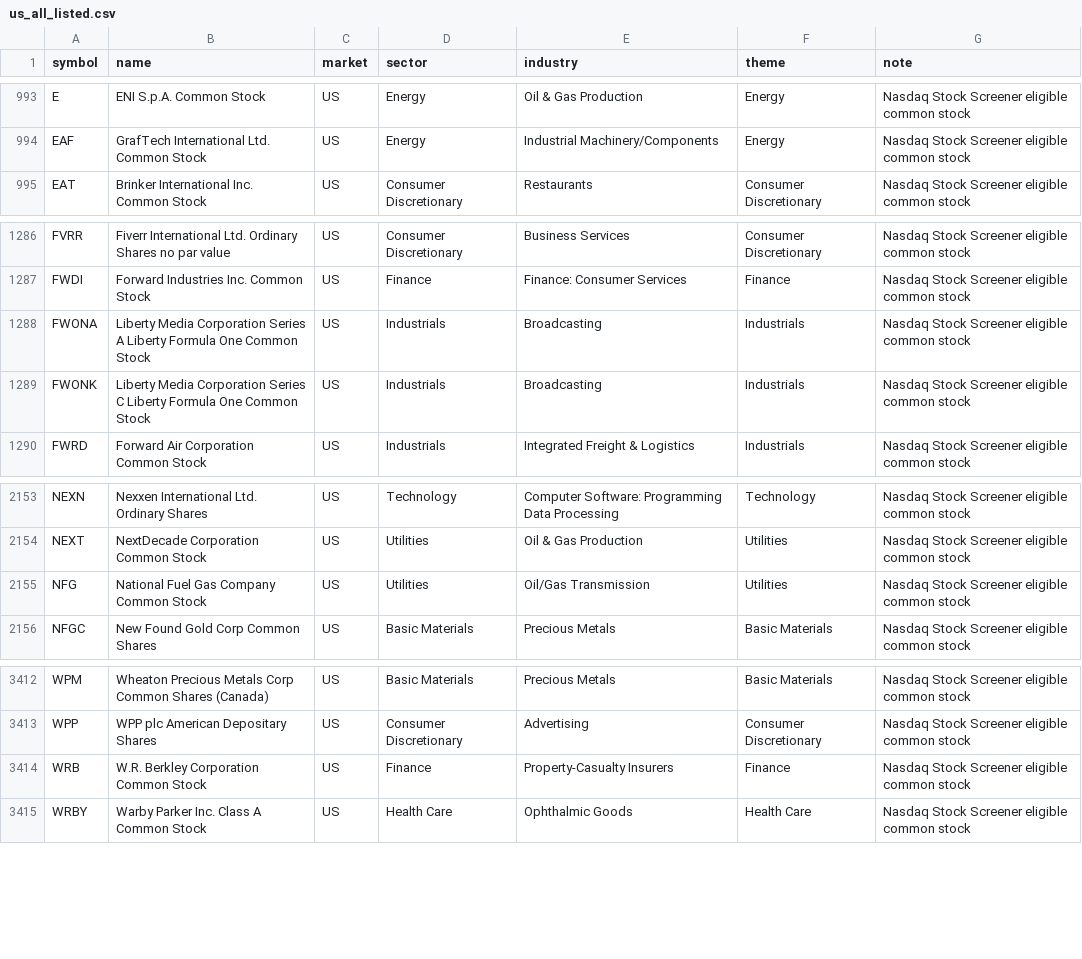
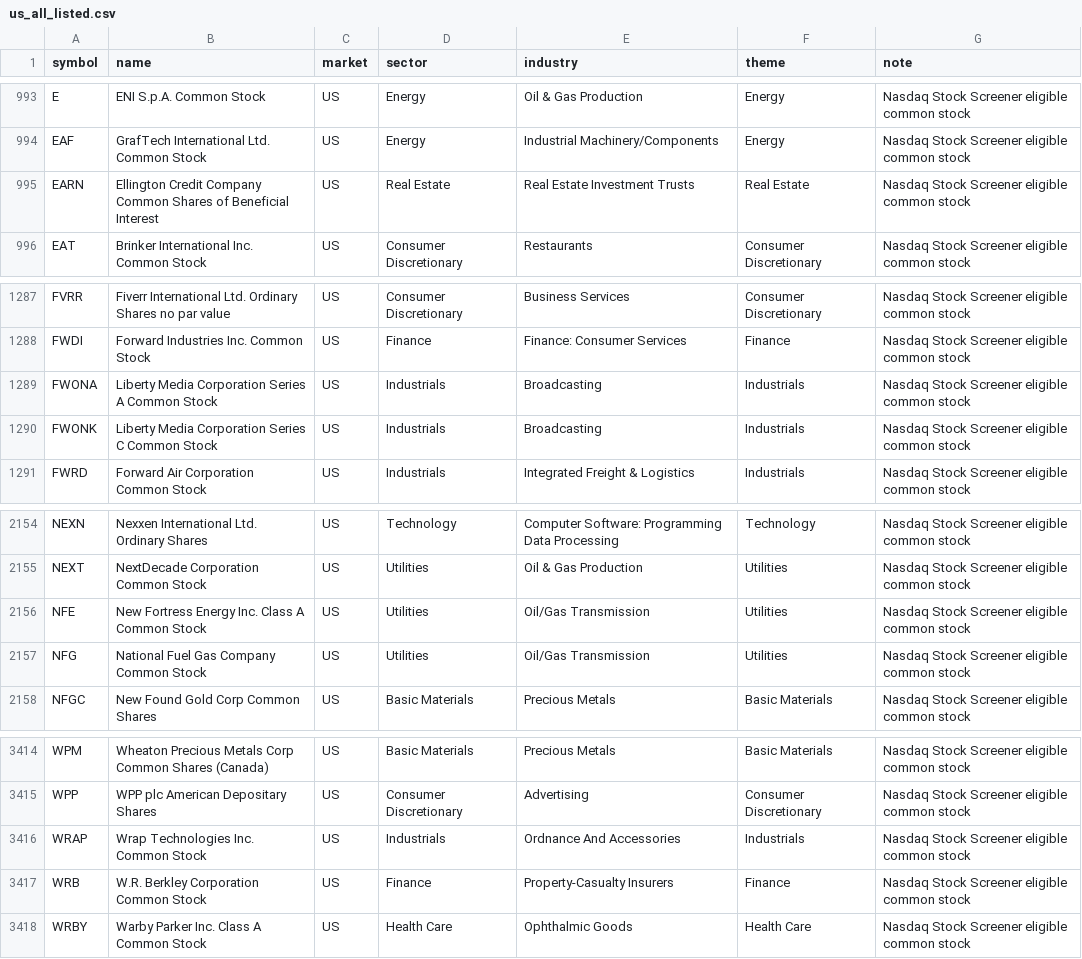
Before and after one commit to tes423ash-a11y/japan-stock-portal, a CSV file: universes/us_all_listed.csv, drawn as a sheet; only a part is shown, gaps mark what is left out.

```diff
--- a/universes/us_all_listed.csv
+++ b/universes/us_all_listed.csv
@@ -994,2 +994,3 @@ E,ENI S.p.A. Common Stock,US,Energy,Oil & Gas Production,Energy,Nasdaq Stock Scr
 EAF,GrafTech International Ltd. Common Stock,US,Energy,Industrial Machinery/Components,Energy,Nasdaq Stock Screener eligible common stock
+EARN,Ellington Credit Company Common Shares of Beneficial Interest,US,Real Estate,Real Estate Investment Trusts,Real Estate,Nasdaq Stock Screener eligible common stock
 EAT,Brinker International Inc. Common Stock,US,Consumer Discretionary,Restaurants,Consumer Discretionary,Nasdaq Stock Screener eligible common stock
@@ -1287,4 +1288,4 @@ FVRR,Fiverr International Ltd. Ordinary Shares no par value,US,Consumer Discreti
 FWDI,Forward Industries Inc. Common Stock,US,Finance,Finance: Consumer Services,Finance,Nasdaq Stock Screener eligible common stock
-FWONA,Liberty Media Corporation Series A Liberty Formula One Common Stock,US,Industrials,Broadcasting,Industrials,Nasdaq Stock Screener eligible common stock
-FWONK,Liberty Media Corporation Series C Liberty Formula One Common Stock,US,Industrials,Broadcasting,Industrials,Nasdaq Stock Screener eligible common stock
+FWONA,Liberty Media Corporation Series A Common Stock,US,Industrials,Broadcasting,Industrials,Nasdaq Stock Screener eligible common stock
+FWONK,Liberty Media Corporation Series C Common Stock,US,Industrials,Broadcasting,Industrials,Nasdaq Stock Screener eligible common stock
 FWRD,Forward Air Corporation Common Stock,US,Industrials,Integrated Freight & Logistics,Industrials,Nasdaq Stock Screener eligible common stock
@@ -2154,2 +2155,3 @@ NEXN,Nexxen International Ltd. Ordinary Shares,US,Technology,Computer Software:
 NEXT,NextDecade Corporation Common Stock,US,Utilities,Oil & Gas Production,Utilities,Nasdaq Stock Screener eligible common stock
+NFE,New Fortress Energy Inc. Class A Common Stock,US,Utilities,Oil/Gas Transmission,Utilities,Nasdaq Stock Screener eligible common stock
 NFG,National Fuel Gas Company Common Stock,US,Utilities,Oil/Gas Transmission,Utilities,Nasdaq Stock Screener eligible common stock
@@ -3413,2 +3415,3 @@ WPM,Wheaton Precious Metals Corp Common Shares (Canada),US,Basic Materials,Preci
 WPP,WPP plc American Depositary Shares,US,Consumer Discretionary,Advertising,Consumer Discretionary,Nasdaq Stock Screener eligible common stock
+WRAP,Wrap Technologies Inc. Common Stock,US,Industrials,Ordnance And Accessories,Industrials,Nasdaq Stock Screener eligible common stock
 WRB,W.R. Berkley Corporation Common Stock,US,Finance,Property-Casualty Insurers,Finance,Nasdaq Stock Screener eligible common stock
```
Also changed, not shown: 11 other files.
